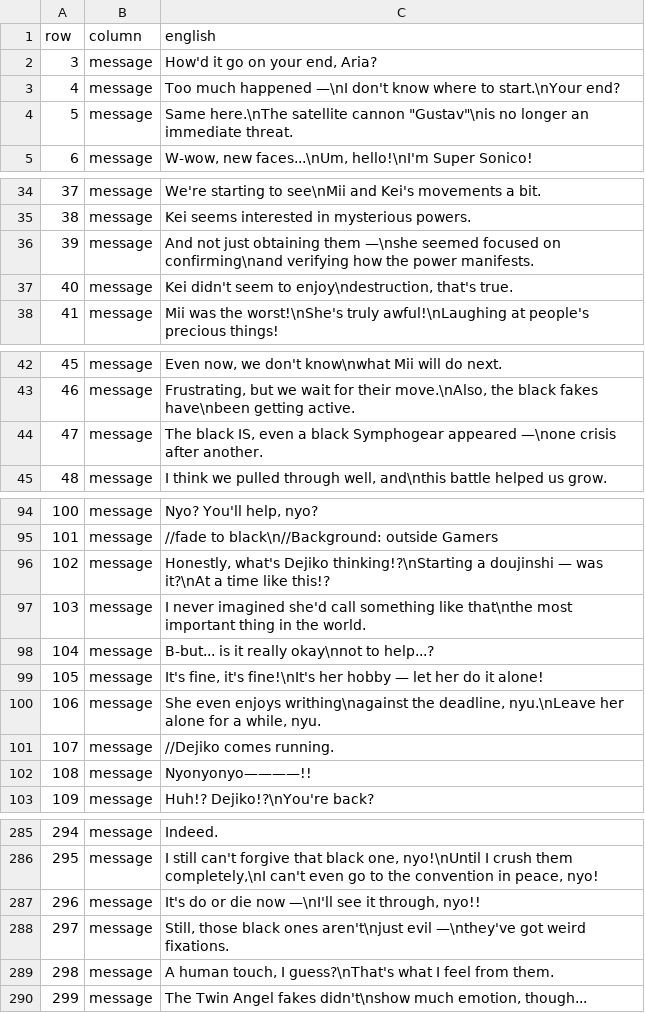
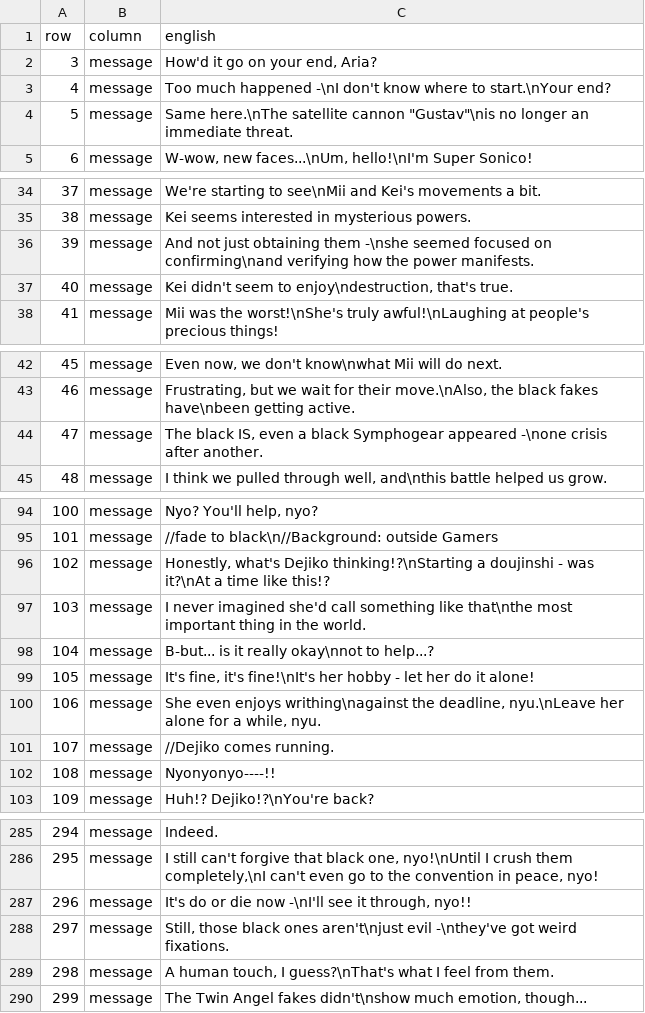
Before and after one commit to deucebucket/sabers-shc-english-patch, a TSV file: translations/en/map_message_066.tsv, drawn as a sheet; only a part is shown, gaps mark what is left out; the diff covers the shown part only.

```diff
--- a/translations/en/map_message_066.tsv
+++ b/translations/en/map_message_066.tsv
@@ -2,3 +2,3 @@ row	column	english
 3	message	How'd it go on your end, Aria?
-4	message	Too much happened —\nI don't know where to start.\nYour end?
+4	message	Too much happened -\nI don't know where to start.\nYour end?
 5	message	Same here.\nThe satellite cannon "Gustav"\nis no longer an immediate threat.
@@ -35,3 +35,3 @@ row	column	english
 38	message	Kei seems interested in mysterious powers.
-39	message	And not just obtaining them —\nshe seemed focused on confirming\nand verifying how the power manifests.
+39	message	And not just obtaining them -\nshe seemed focused on confirming\nand verifying how the power manifests.
 40	message	Kei didn't seem to enjoy\ndestruction, that's true.
@@ -43,3 +43,3 @@ row	column	english
 46	message	Frustrating, but we wait for their move.\nAlso, the black fakes have\nbeen getting active.
-47	message	The black IS, even a black Symphogear appeared —\none crisis after another.
+47	message	The black IS, even a black Symphogear appeared -\none crisis after another.
 48	message	I think we pulled through well, and\nthis battle helped us grow.
@@ -95,9 +95,9 @@ row	column	english
 101	message	//fade to black\n//Background: outside Gamers
-102	message	Honestly, what's Dejiko thinking!?\nStarting a doujinshi — was it?\nAt a time like this!?
+102	message	Honestly, what's Dejiko thinking!?\nStarting a doujinshi - was it?\nAt a time like this!?
 103	message	I never imagined she'd call something like that\nthe most important thing in the world.
 104	message	B-but... is it really okay\nnot to help...?
-105	message	It's fine, it's fine!\nIt's her hobby — let her do it alone!
+105	message	It's fine, it's fine!\nIt's her hobby - let her do it alone!
 106	message	She even enjoys writhing\nagainst the deadline, nyu.\nLeave her alone for a while, nyu.
 107	message	//Dejiko comes running.
-108	message	Nyonyonyo————!!
+108	message	Nyonyonyo----!!
 109	message	Huh!? Dejiko!?\nYou're back?
@@ -286,4 +286,4 @@ row	column	english
 295	message	I still can't forgive that black one, nyo!\nUntil I crush them completely,\nI can't even go to the convention in peace, nyo!
-296	message	It's do or die now —\nI'll see it through, nyo!!
-297	message	Still, those black ones aren't\njust evil —\nthey've got weird fixations.
+296	message	It's do or die now -\nI'll see it through, nyo!!
+297	message	Still, those black ones aren't\njust evil -\nthey've got weird fixations.
 298	message	A human touch, I guess?\nThat's what I feel from them.
```
Also changed, not shown: 4 edited cells elsewhere in this file, translations/en/map_message_062.tsv, translations/en/map_message_063.tsv, 5 other files.
